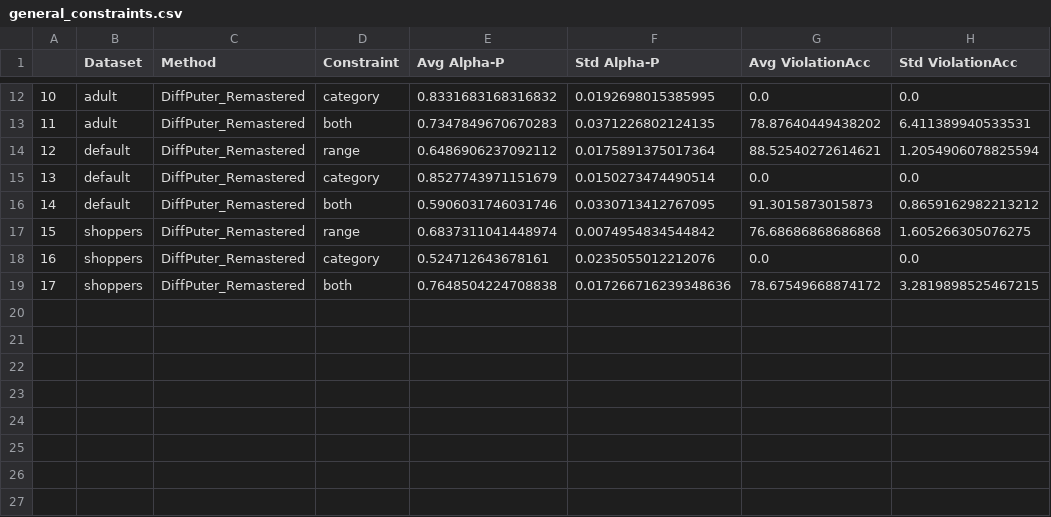
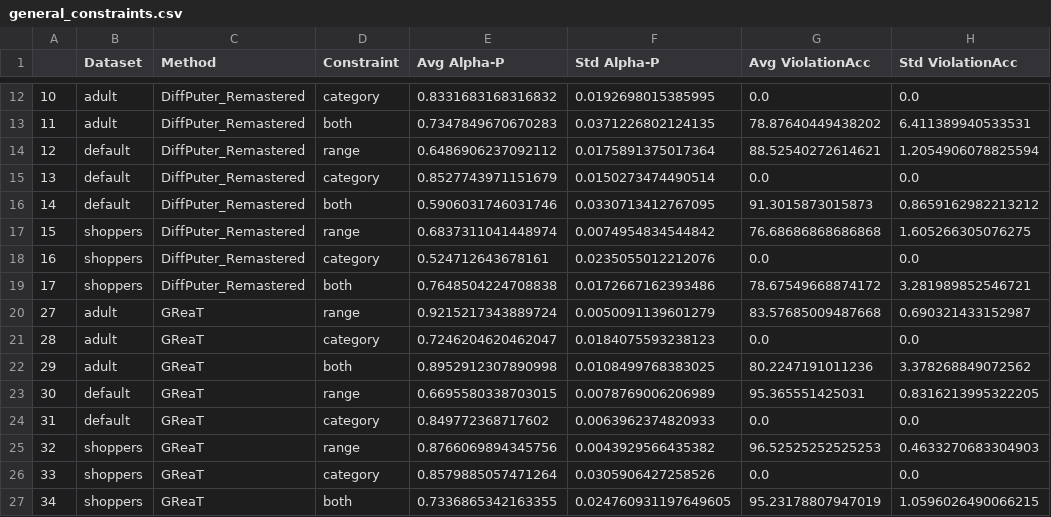
Before and after one commit to adis98/Harpoon, a CSV file: experiments/general_constraints.csv, drawn as a sheet; only a part is shown, gaps mark what is left out.

```diff
--- a/experiments/general_constraints.csv
+++ b/experiments/general_constraints.csv
@@ -18,2 +18,10 @@
 16,shoppers,DiffPuter_Remastered,category,0.524712643678161,0.0235055012212076,0.0,0.0
-17,shoppers,DiffPuter_Remastered,both,0.7648504224708838,0.017266716239348636,78.67549668874172,3.2819898525467215
+17,shoppers,DiffPuter_Remastered,both,0.7648504224708838,0.0172667162393486,78.67549668874172,3.281989852546721
+27,adult,GReaT,range,0.9215217343889724,0.0050091139601279,83.57685009487668,0.690321433152987
+28,adult,GReaT,category,0.7246204620462047,0.0184075593238123,0.0,0.0
+29,adult,GReaT,both,0.8952912307890998,0.0108499768383025,80.2247191011236,3.378268849072562
+30,default,GReaT,range,0.6695580338703015,0.0078769006206989,95.365551425031,0.8316213995322205
+31,default,GReaT,category,0.849772368717602,0.0063962374820933,0.0,0.0
+32,shoppers,GReaT,range,0.8766069894345756,0.0043929566435382,96.52525252525253,0.4633270683304903
+33,shoppers,GReaT,category,0.8579885057471264,0.0305906427258526,0.0,0.0
+34,shoppers,GReaT,both,0.7336865342163355,0.024760931197649605,95.23178807947019,1.0596026490066215
```
Also changed, not shown: 9 other files.
